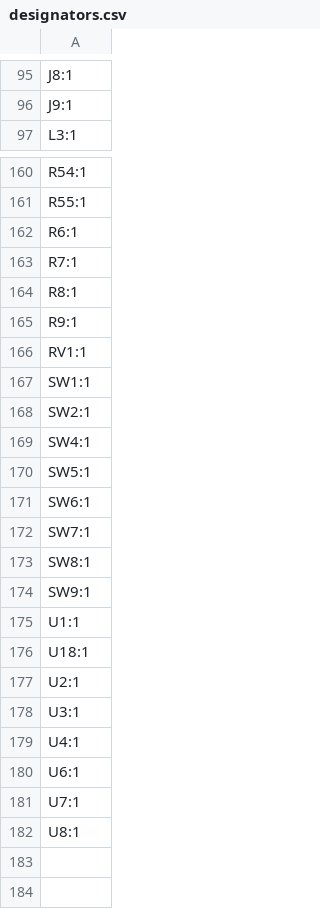
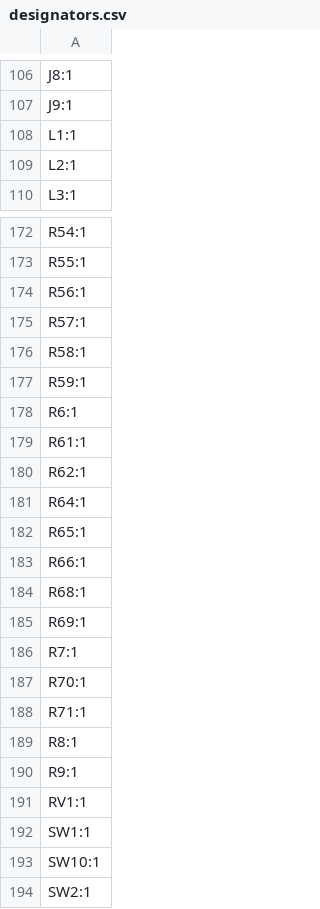
Before and after one commit to BYU-I-eBadge/e-badge, a CSV file: hardware v4.0/badge-esp32-s3/production/designators.csv, drawn as a sheet; only a part is shown, gaps mark what is left out; the shorter side is filled out with more unchanged rows; the diff covers the shown part only; the diff names each change by its address in the sheet, - before the commit and + after, or states it on an @@ line.

```diff
--- a/hardware v4.0/badge-esp32-s3/production/designators.csv
+++ b/hardware v4.0/badge-esp32-s3/production/designators.csv
+row 108: L1:1
+row 109: L2:1
+row 174: R56:1
+row 175: R57:1
+row 176: R58:1
+row 177: R59:1
+row 179: R61:1
+row 180: R62:1
+row 181: R64:1
+row 182: R65:1
+row 183: R66:1
+row 184: R68:1
+row 185: R69:1
+row 187: R70:1
+row 188: R71:1
+row 193: SW10:1
```
Also changed, not shown: 18 added rows, 4 removed rows and 3 edited cells elsewhere in this file, hardware v4.0/badge-esp32-s3/production/bom.csv, hardware v4.0/badge-esp32-s3/production/positions.csv, 38 other files.
